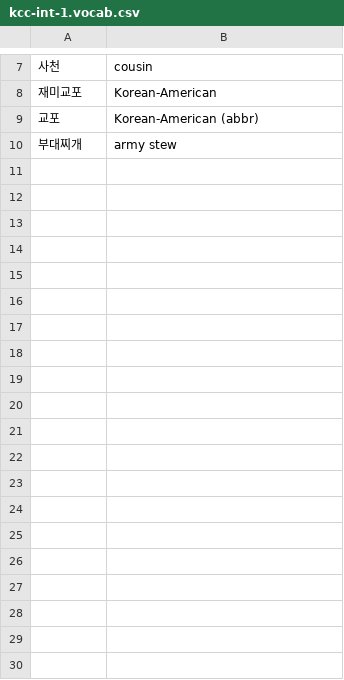
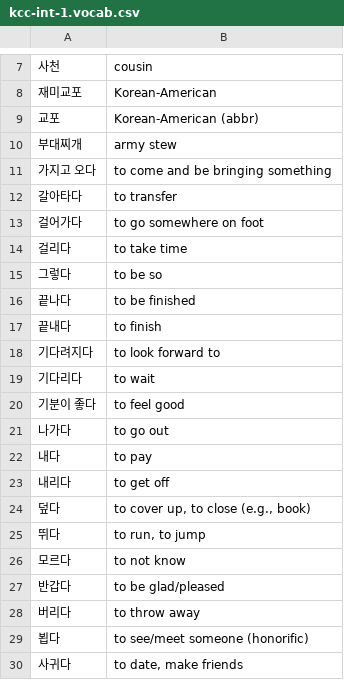
Before and after one commit to nilanshutwinkle/random-notes, a CSV file: Korean Vocabulary/kcc-int-1.vocab.csv, drawn as a sheet; only a part is shown, gaps mark what is left out; the diff covers the shown part only.

Commit message:
progress on KCC intm 1 verb conjugation list

```diff
--- a/Korean Vocabulary/kcc-int-1.vocab.csv
+++ b/Korean Vocabulary/kcc-int-1.vocab.csv
@@ -10 +10,21 @@
 "부대찌개","army stew"
+"가지고 오다","to come and be bringing something"
+"갈아타다","to transfer"
+"걸어가다","to go somewhere on foot"
+"걸리다","to take time"
+"그렇다","to be so"
+"끝나다","to be finished"
+"끝내다","to finish"
+"기다려지다","to look forward to"
+"기다리다","to wait"
+"기분이 좋다","to feel good"
+"나가다","to go out"
+"내다","to pay"
+"내리다","to get off"
+"덮다","to cover up, to close (e.g., book)"
+"뛰다","to run, to jump"
+"모르다","to not know"
+"반갑다","to be glad/pleased"
+"버리다","to throw away"
+"뵙다","to see/meet someone (honorific)"
+"사귀다","to date, make friends"
```
Also changed, not shown: 9 added rows elsewhere in this file.
